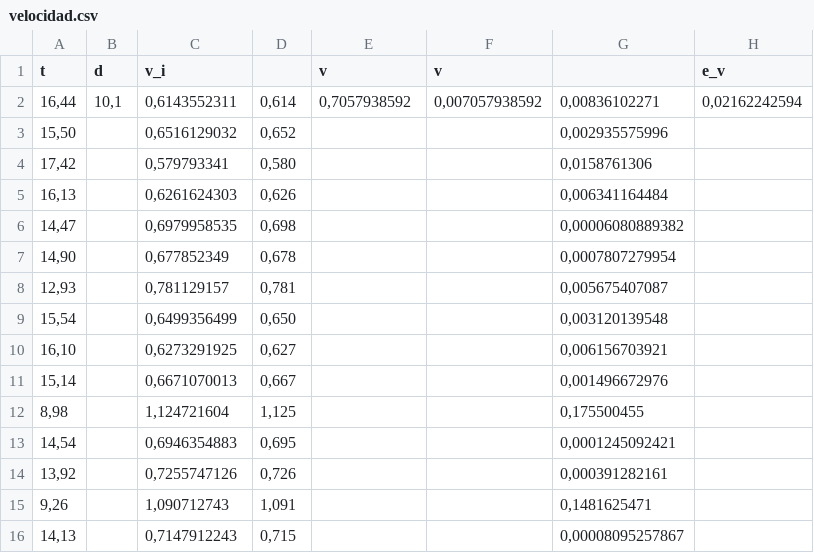
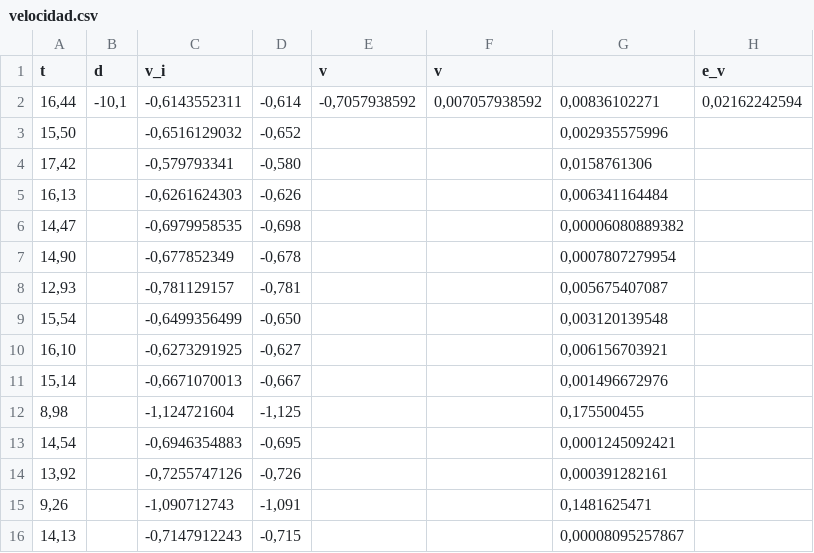
Before and after one commit to aurensanx/uned-teI, a CSV file: 3-viscosidad/files/data/velocidad.csv, drawn as a sheet; only a part is shown; the diff covers the shown part only.

```diff
--- a/3-viscosidad/files/data/velocidad.csv
+++ b/3-viscosidad/files/data/velocidad.csv
@@ -1,16 +1,16 @@
 t;d;v_i;;v;v;;e_v
-16,44;10,1;0,6143552311;0,614;0,7057938592;0,007057938592;0,00836102271;0,02162242594
-15,50;;0,6516129032;0,652;;;0,002935575996;
-17,42;;0,579793341;0,580;;;0,0158761306;
-16,13;;0,6261624303;0,626;;;0,006341164484;
-14,47;;0,6979958535;0,698;;;0,00006080889382;
-14,90;;0,677852349;0,678;;;0,0007807279954;
-12,93;;0,781129157;0,781;;;0,005675407087;
-15,54;;0,6499356499;0,650;;;0,003120139548;
-16,10;;0,6273291925;0,627;;;0,006156703921;
-15,14;;0,6671070013;0,667;;;0,001496672976;
-8,98;;1,124721604;1,125;;;0,175500455;
-14,54;;0,6946354883;0,695;;;0,0001245092421;
-13,92;;0,7255747126;0,726;;;0,000391282161;
-9,26;;1,090712743;1,091;;;0,1481625471;
-14,13;;0,7147912243;0,715;;;0,00008095257867;
+16,44;-10,1;-0,6143552311;-0,614;-0,7057938592;0,007057938592;0,00836102271;0,02162242594
+15,50;;-0,6516129032;-0,652;;;0,002935575996;
+17,42;;-0,579793341;-0,580;;;0,0158761306;
+16,13;;-0,6261624303;-0,626;;;0,006341164484;
+14,47;;-0,6979958535;-0,698;;;0,00006080889382;
+14,90;;-0,677852349;-0,678;;;0,0007807279954;
+12,93;;-0,781129157;-0,781;;;0,005675407087;
+15,54;;-0,6499356499;-0,650;;;0,003120139548;
+16,10;;-0,6273291925;-0,627;;;0,006156703921;
+15,14;;-0,6671070013;-0,667;;;0,001496672976;
+8,98;;-1,124721604;-1,125;;;0,175500455;
+14,54;;-0,6946354883;-0,695;;;0,0001245092421;
+13,92;;-0,7255747126;-0,726;;;0,000391282161;
+9,26;;-1,090712743;-1,091;;;0,1481625471;
+14,13;;-0,7147912243;-0,715;;;0,00008095257867;
```
Also changed, not shown: 70 edited cells elsewhere in this file, 6 other files.
